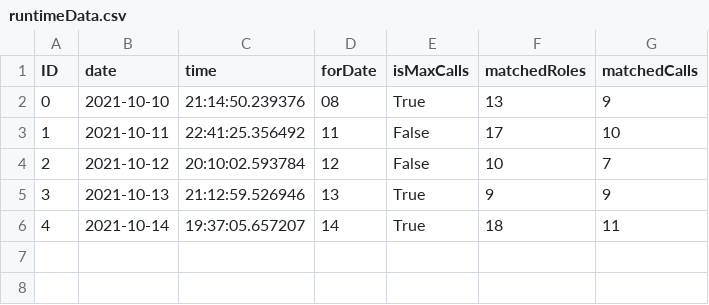
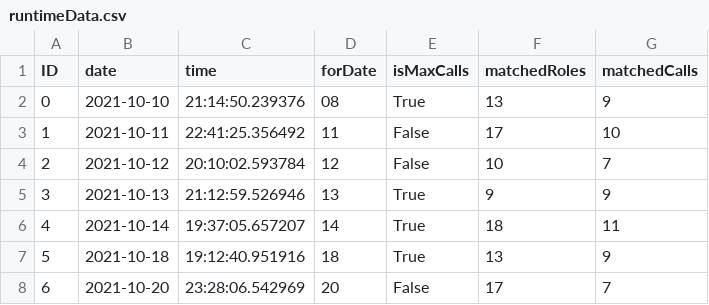
Before and after one commit to aaronlearns/Casting-Call-Web-Scraper, a CSV file: runtimeData.csv, drawn as a sheet; the diff names each change by its address in the sheet, - before the commit and + after, or states it on an @@ line.

Commit message:
Lastest run

```diff
--- a/runtimeData.csv
+++ b/runtimeData.csv
+row 7: 5 | 2021-10-18 | 19:12:40.951916 | 18 | True | 13 | 9
+row 8: 6 | 2021-10-20 | 23:28:06.542969 | 20 | False | 17 | 7
```
